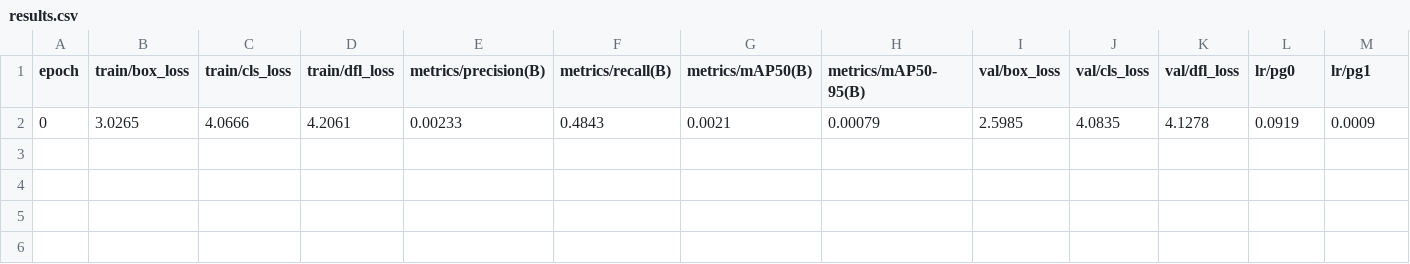
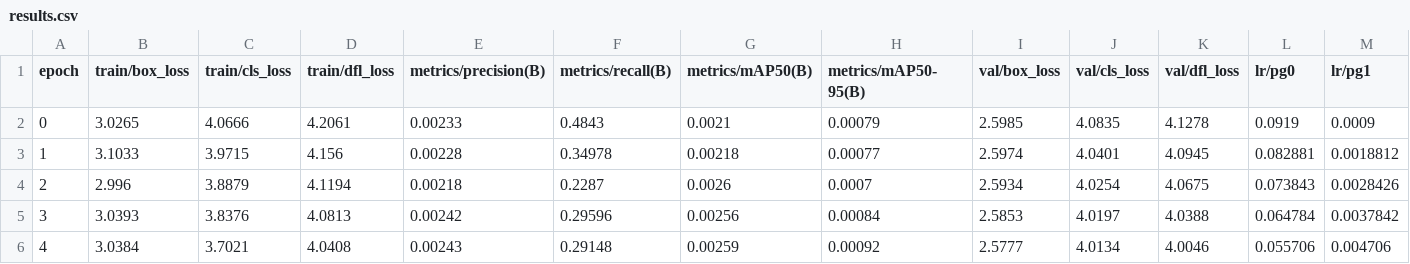
Before and after one commit to ChrisKusi/Brain_Tumors_Detection, a CSV file: runs/detect/brain_tumor_custom_#4/results.csv, drawn as a sheet; only a part is shown; rows hold the shown columns only; the diff names each change by its address in the sheet, - before the commit and + after, or states it on an @@ line.

```diff
--- a/runs/detect/brain_tumor_custom_#4/results.csv
+++ b/runs/detect/brain_tumor_custom_#4/results.csv
+row 3: 1 | 3.1033 | 3.9715 | 4.156 | 0.00228 | 0.34978 | 0.00218 | 0.00077 | 2.5974 | 4.0401 | 4.0945 | 0.082881 | 0.0018812
+row 4: 2 | 2.996 | 3.8879 | 4.1194 | 0.00218 | 0.2287 | 0.0026 | 0.0007 | 2.5934 | 4.0254 | 4.0675 | 0.073843 | 0.0028426
+row 5: 3 | 3.0393 | 3.8376 | 4.0813 | 0.00242 | 0.29596 | 0.00256 | 0.00084 | 2.5853 | 4.0197 | 4.0388 | 0.064784 | 0.0037842
+row 6: 4 | 3.0384 | 3.7021 | 4.0408 | 0.00243 | 0.29148 | 0.00259 | 0.00092 | 2.5777 | 4.0134 | 4.0046 | 0.055706 | 0.004706
```
Also changed, not shown: 4 other files.
